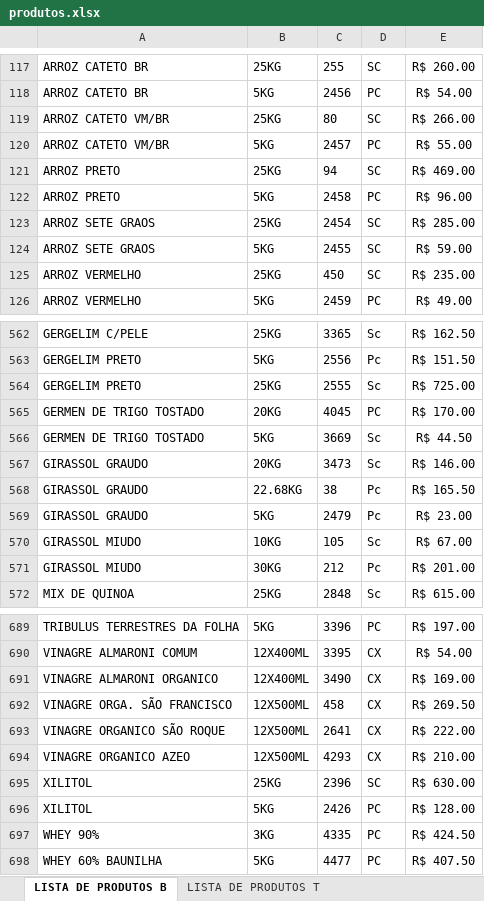
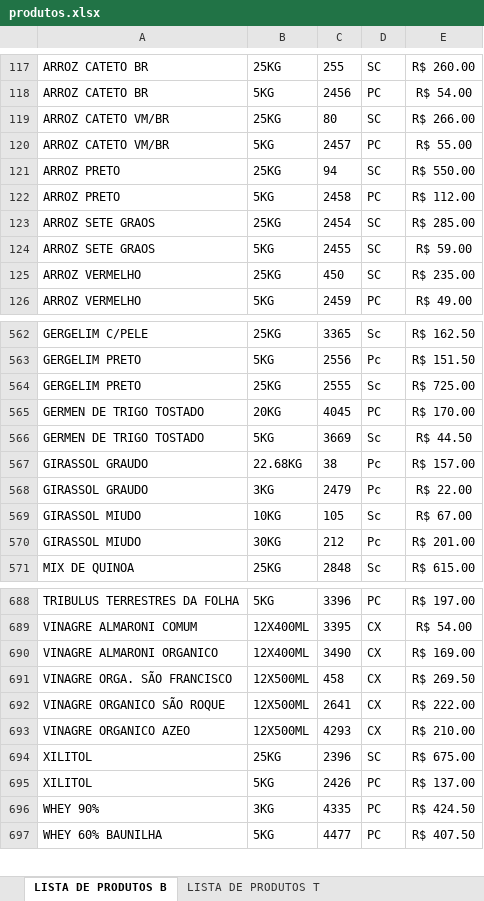
Before and after one commit to MuriloBastos6/Lista-produtosT, an Excel workbook: scripts/produtos.xlsx, sheet LISTA DE PRODUTOS B, drawn as a sheet; only a part is shown, gaps mark what is left out; values as stored, in another font and other column widths than the file's, no borders; removed rows and columns are numbered as before the commit, all else as after; the diff names each change by its address in the sheet, - before the commit and + after, or states it on an @@ line.

```diff
--- a/scripts/produtos.xlsx (sheet LISTA DE PRODUTOS B)
+++ b/scripts/produtos.xlsx (sheet LISTA DE PRODUTOS B)
-E121: R$ 469.00
+E121: R$ 550.00
-E122: R$ 96.00
+E122: R$ 112.00
-row 567: GIRASSOL GRAUDO | 20KG | 3473 | Sc | R$ 146.00
-E567: R$ 165.50
+E567: R$ 157.00
-B568: 5KG
+B568: 3KG
-E568: R$ 23.00
+E568: R$ 22.00
-E694: R$ 630.00
+E694: R$ 675.00
-E695: R$ 128.00
+E695: R$ 137.00
```
Also changed, not shown: 2 other files.
